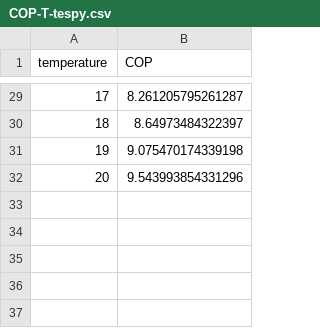
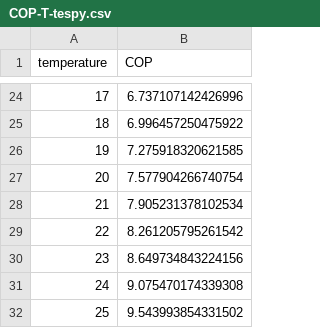
Before and after one commit to oemof/heat-pump-tutorial, a CSV file: workshop/model/COP-T-tespy.csv, drawn as a sheet; only a part is shown, gaps mark what is left out; the diff covers the shown part only.

```diff
--- a/workshop/model/COP-T-tespy.csv
+++ b/workshop/model/COP-T-tespy.csv
@@ -29,4 +24,9 @@ temperature,COP
-17,8.261205795261287
-18,8.64973484322397
-19,9.075470174339198
-20,9.543993854331296
+17,6.737107142426996
+18,6.996457250475922
+19,7.275918320621585
+20,7.577904266740754
+21,7.905231378102534
+22,8.261205795261542
+23,8.649734843224156
+24,9.075470174339308
+25,9.543993854331502
```
Also changed, not shown: 5 removed rows and 22 edited cells elsewhere in this file, workshop/model/coefficients-offset-transformer.csv, 1 other file.
